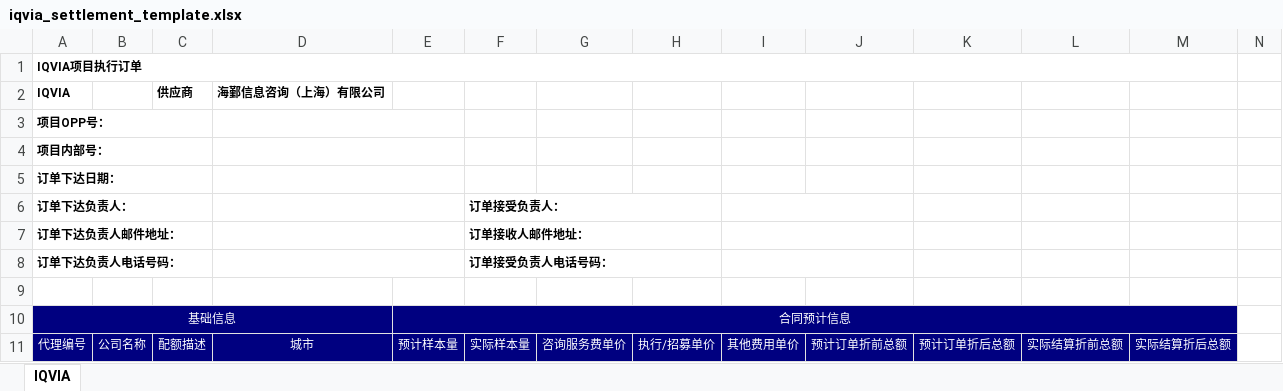
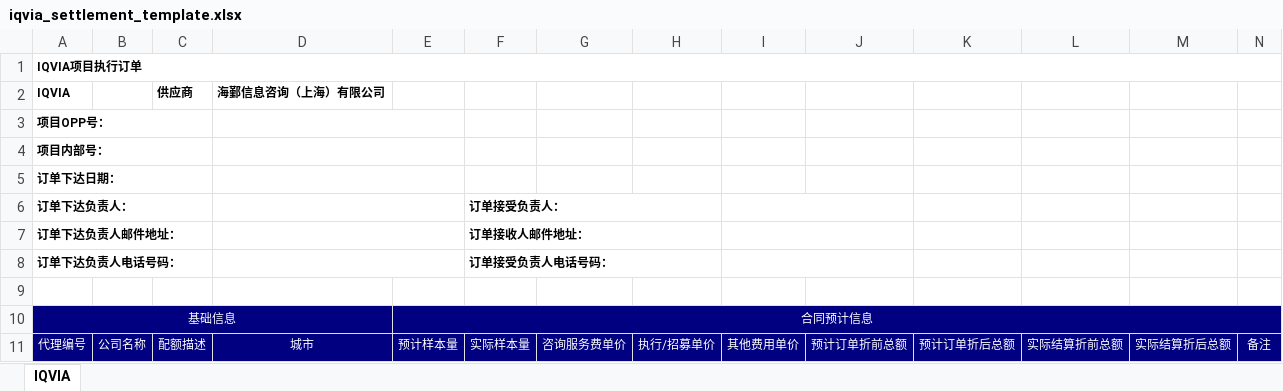
Before and after one commit to zjucc2005/slime_crm_hf, an Excel workbook: public/templates/iqvia_settlement_template.xlsx, sheet IQVIA, drawn as a sheet; values as stored, in another font and other column widths than the file's, no borders; the diff names each change by its address in the sheet, - before the commit and + after, or states it on an @@ line.

```diff
--- a/public/templates/iqvia_settlement_template.xlsx (sheet IQVIA)
+++ b/public/templates/iqvia_settlement_template.xlsx (sheet IQVIA)
-A1:M1 merged
+A1:N1 merged
-E10:M10 merged
+E10:N10 merged
-N10:N11 fill: none
+N10:N11 fill: #000080
-N11: (empty)
+N11: 备注
```
Also changed, not shown: 3 other files.
